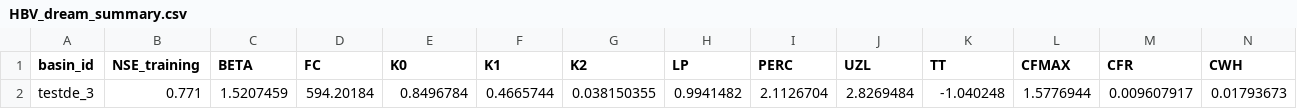
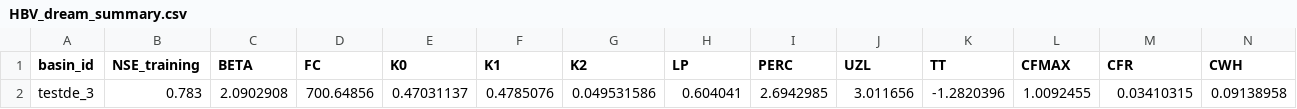
Before and after one commit to Ash-Manoj/Hy2DL_Caravan, a CSV file: Hy2DL/results/conceptual_models_CARAVAN_schwarzbach_lstm/HBV_dream_summary.csv, drawn as a sheet; only a part is shown; removed rows and columns are numbered as before the commit, all else as after; rows hold the shown columns only; the diff names each change by its address in the sheet, - before the commit and + after, or states it on an @@ line.

```diff
--- a/Hy2DL/results/conceptual_models_CARAVAN_schwarzbach_lstm/HBV_dream_summary.csv
+++ b/Hy2DL/results/conceptual_models_CARAVAN_schwarzbach_lstm/HBV_dream_summary.csv
-row 2: testde_3 | 0.771 | 1.5207459 | 594.20184 | 0.8496784 | 0.4665744 | 0.038150355 | 0.9941482 | 2.1126704 | 2.8269484 | -1.040248 | 1.5776944 | 0.009607917 | 0.01793673
+row 2: testde_3 | 0.783 | 2.0902908 | 700.64856 | 0.47031137 | 0.4785076 | 0.049531586 | 0.604041 | 2.6942985 | 3.011656 | -1.2820396 | 1.0092455 | 0.03410315 | 0.09138958
```
Also changed, not shown: Hy2DL/results/conceptual_models_CARAVAN_schwarzbach_eobs/HBV_dream_summary.csv, 15 other files.
